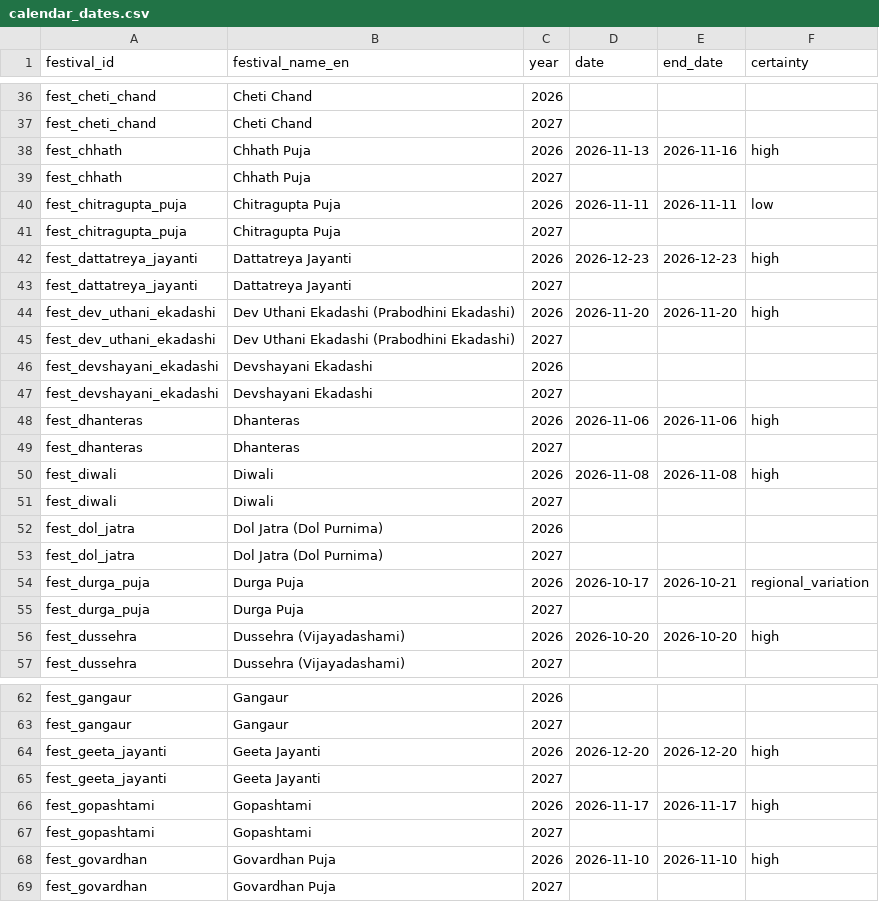
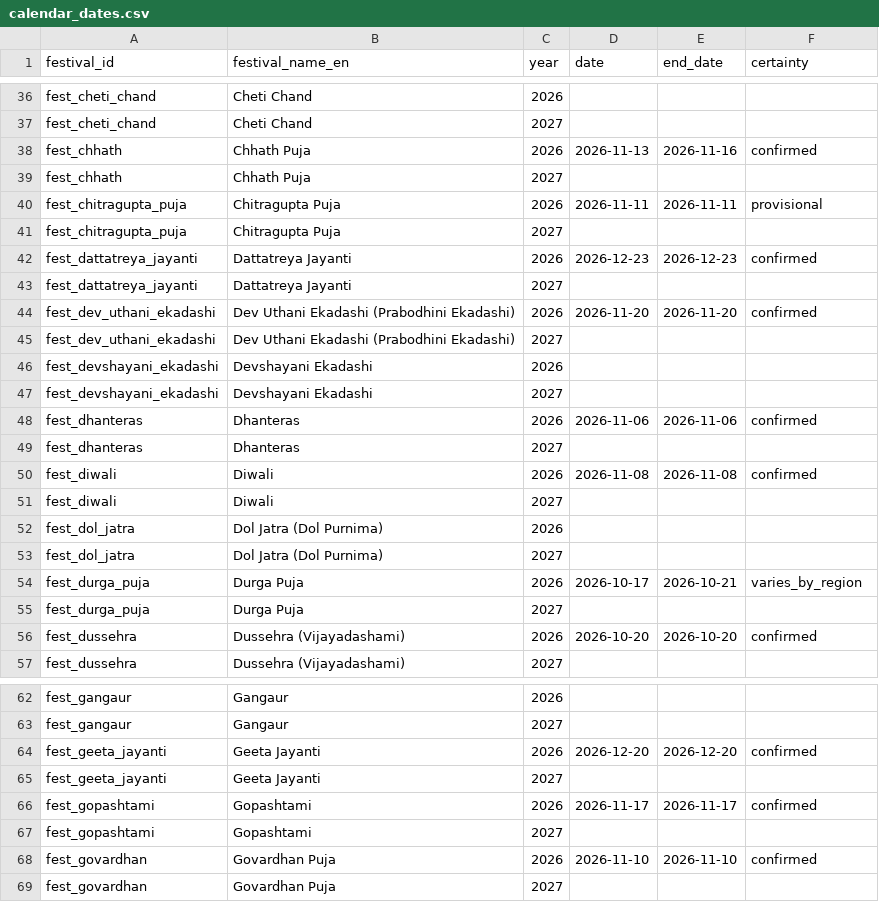
Before and after one commit to devhub02/puja_list, a CSV file: content/calendar/calendar_dates.csv, drawn as a sheet; only a part is shown, gaps mark what is left out; the diff covers the shown part only.

```diff
--- a/content/calendar/calendar_dates.csv
+++ b/content/calendar/calendar_dates.csv
@@ -37,9 +37,9 @@ fest_cheti_chand,Cheti Chand,2026,,,
 fest_cheti_chand,Cheti Chand,2027,,,
-fest_chhath,Chhath Puja,2026,2026-11-13,2026-11-16,high
+fest_chhath,Chhath Puja,2026,2026-11-13,2026-11-16,confirmed
 fest_chhath,Chhath Puja,2027,,,
-fest_chitragupta_puja,Chitragupta Puja,2026,2026-11-11,2026-11-11,low
+fest_chitragupta_puja,Chitragupta Puja,2026,2026-11-11,2026-11-11,provisional
 fest_chitragupta_puja,Chitragupta Puja,2027,,,
-fest_dattatreya_jayanti,Dattatreya Jayanti,2026,2026-12-23,2026-12-23,high
+fest_dattatreya_jayanti,Dattatreya Jayanti,2026,2026-12-23,2026-12-23,confirmed
 fest_dattatreya_jayanti,Dattatreya Jayanti,2027,,,
-fest_dev_uthani_ekadashi,Dev Uthani Ekadashi (Prabodhini Ekadashi),2026,2026-11-20,2026-11-20,high
+fest_dev_uthani_ekadashi,Dev Uthani Ekadashi (Prabodhini Ekadashi),2026,2026-11-20,2026-11-20,confirmed
 fest_dev_uthani_ekadashi,Dev Uthani Ekadashi (Prabodhini Ekadashi),2027,,,
@@ -47,5 +47,5 @@ fest_devshayani_ekadashi,Devshayani Ekadashi,2026,,,
 fest_devshayani_ekadashi,Devshayani Ekadashi,2027,,,
-fest_dhanteras,Dhanteras,2026,2026-11-06,2026-11-06,high
+fest_dhanteras,Dhanteras,2026,2026-11-06,2026-11-06,confirmed
 fest_dhanteras,Dhanteras,2027,,,
-fest_diwali,Diwali,2026,2026-11-08,2026-11-08,high
+fest_diwali,Diwali,2026,2026-11-08,2026-11-08,confirmed
 fest_diwali,Diwali,2027,,,
@@ -53,5 +53,5 @@ fest_dol_jatra,Dol Jatra (Dol Purnima),2026,,,
 fest_dol_jatra,Dol Jatra (Dol Purnima),2027,,,
-fest_durga_puja,Durga Puja,2026,2026-10-17,2026-10-21,regional_variation
+fest_durga_puja,Durga Puja,2026,2026-10-17,2026-10-21,varies_by_region
 fest_durga_puja,Durga Puja,2027,,,
-fest_dussehra,Dussehra (Vijayadashami),2026,2026-10-20,2026-10-20,high
+fest_dussehra,Dussehra (Vijayadashami),2026,2026-10-20,2026-10-20,confirmed
 fest_dussehra,Dussehra (Vijayadashami),2027,,,
@@ -63,7 +63,7 @@ fest_gangaur,Gangaur,2026,,,
 fest_gangaur,Gangaur,2027,,,
-fest_geeta_jayanti,Geeta Jayanti,2026,2026-12-20,2026-12-20,high
+fest_geeta_jayanti,Geeta Jayanti,2026,2026-12-20,2026-12-20,confirmed
 fest_geeta_jayanti,Geeta Jayanti,2027,,,
-fest_gopashtami,Gopashtami,2026,2026-11-17,2026-11-17,high
+fest_gopashtami,Gopashtami,2026,2026-11-17,2026-11-17,confirmed
 fest_gopashtami,Gopashtami,2027,,,
-fest_govardhan,Govardhan Puja,2026,2026-11-10,2026-11-10,high
+fest_govardhan,Govardhan Puja,2026,2026-11-10,2026-11-10,confirmed
 fest_govardhan,Govardhan Puja,2027,,,
```
Also changed, not shown: 14 edited cells elsewhere in this file, 40 other files.
